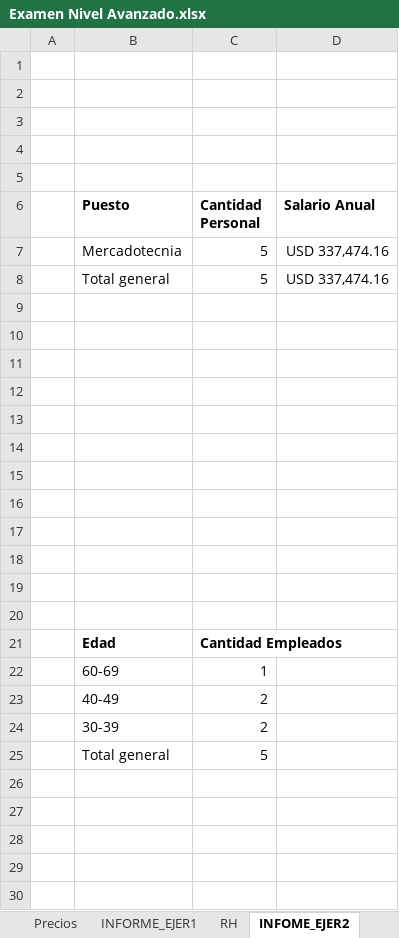
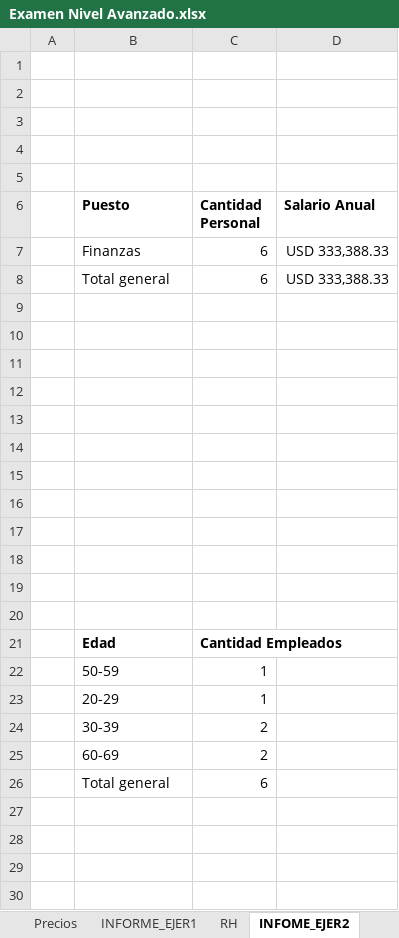
Before and after one commit to Nik-920/CursoExcelCamaraComercio, an Excel workbook: Nivel Avanzado/Examen Nivel Avanzado.xlsx, sheet INFOME_EJER2, drawn as a sheet; only a part is shown; values as stored, in another font and other column widths than the file's, no borders; charts and pictures not drawn; removed rows and columns are numbered as before the commit, all else as after; the diff names each change by its address in the sheet, - before the commit and + after, or states it on an @@ line.

Commit message:
REALIZANDO EJERCICIOS DE NIVEL AVANZADO DE EXCEL

```diff
--- a/Nivel Avanzado/Examen Nivel Avanzado.xlsx (sheet INFOME_EJER2)
+++ b/Nivel Avanzado/Examen Nivel Avanzado.xlsx (sheet INFOME_EJER2)
-row 7:  | Mercadotecnia | 5 | USD 337,474.16
-row 8:  | Total general | 5 | USD 337,474.16
+row 7:  | Finanzas | 6 | USD 333,388.33
+row 8:  | Total general | 6 | USD 333,388.33
-B22 (Puesto): 60-69
+B22 (Puesto): 50-59
-row 23:  | 40-49 | 2
+row 23:  | 20-29 | 1
-row 25:  | Total general | 5
-row 25: (empty)
+row 25:  | 60-69 | 2
+row 26:  | Total general | 6
```
Also changed, not shown: charts or pictures.
